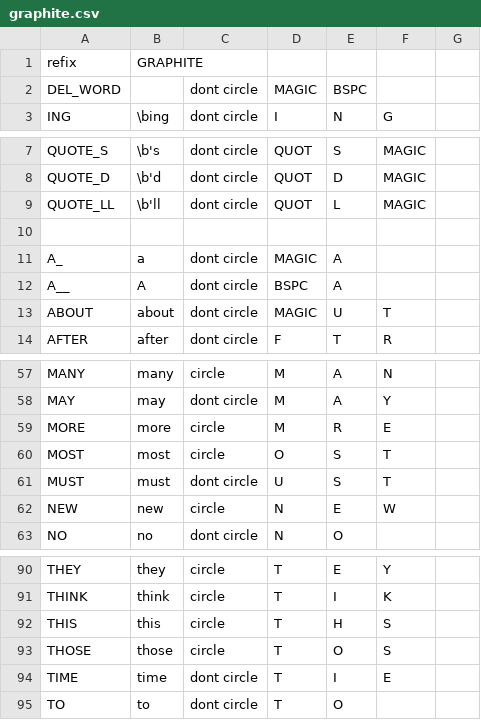
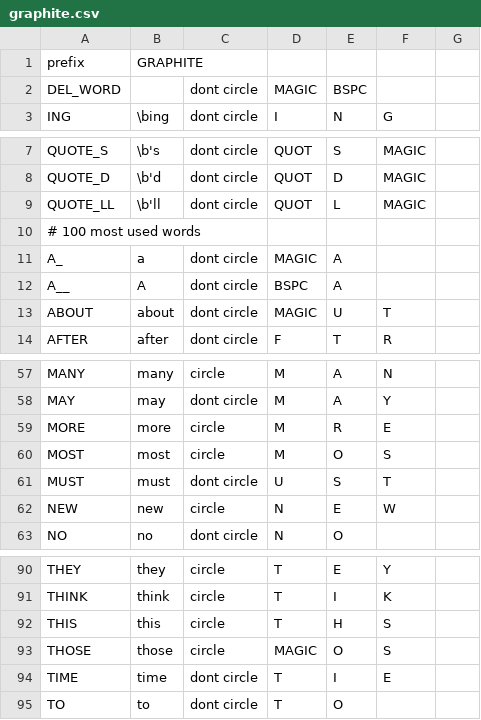
Before and after one commit to arkanoryn/qmk_keyboards, a CSV file: users/v1/combos/definitions/graphite.csv, drawn as a sheet; only a part is shown, gaps mark what is left out.

Commit message:
Create a chord_teacher (#4)
The chord_teacher forbids you typing a word if a chord (base) exists.
Currently it is not looking for cycles.

- Update the TODOs and moved to GitHub project
- Temporary files virt_sidechannel.c that I might actually implementing
  some day. I don't know. I should move it out but it's OK for now to
  have it as backup.
- Chord teacher main logic (seems to be working for now)
- Generate the "check_chord" file from the config file
- Fix small issue with the combo to delete last word
- Fix issue that * was not visible depending on the font. Put back
  MAGIC in full instead
- Send the combo as a temporary message (gets removed at the next
  key strike)

Closes the issue #3

```diff
--- a/users/v1/combos/definitions/graphite.csv
+++ b/users/v1/combos/definitions/graphite.csv
@@ -1,2 +1,2 @@
-refix,GRAPHITE
+prefix,GRAPHITE
 DEL_WORD,"",dont circle,MAGIC,BSPC
@@ -9,3 +9,3 @@ QUOTE_D,"\b'd",dont circle,QUOT,D,MAGIC
 QUOTE_LL,"\b'll",dont circle,QUOT,L,MAGIC
-
+# 100 most used words
 A_,"a",dont circle,MAGIC,A
@@ -59,3 +59,3 @@ MAY,"may",dont circle,M,A,Y
 MORE,"more",circle,M,R,E
-MOST,"most",circle,O,S,T
+MOST,"most",circle,M,O,S
 MUST,"must",dont circle,U,S,T
@@ -92,3 +92,3 @@ THINK,"think",circle,T,I,K
 THIS,"this",circle,T,H,S
-THOSE,"those",circle,T,O,S
+THOSE,"those",circle,MAGIC,O,S
 TIME,"time",dont circle,T,I,E
```
Also changed, not shown: 15 other files.
